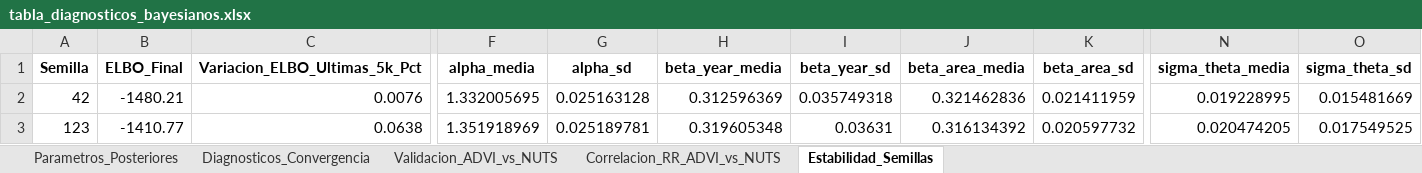
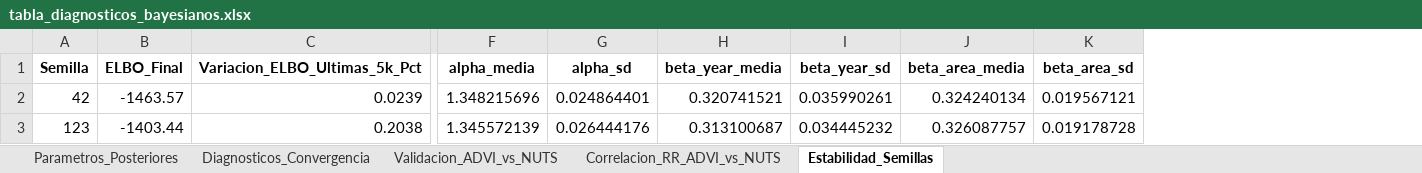
Before and after one commit to mauricio9020/dasboar-de-tesis-bayesiano, an Excel workbook: outputs/tables/tabla_diagnosticos_bayesianos.xlsx, sheet Estabilidad_Semillas, drawn as a sheet; only a part is shown, gaps mark what is left out; values as stored, in another font and other column widths than the file's, no borders; the diff covers the shown part only; the diff names each change by its address in the sheet, - before the commit and + after, or states it on an @@ line.

```diff
--- a/outputs/tables/tabla_diagnosticos_bayesianos.xlsx (sheet Estabilidad_Semillas)
+++ b/outputs/tables/tabla_diagnosticos_bayesianos.xlsx (sheet Estabilidad_Semillas)
-column N (sigma_theta_media), rows 2-3: 0.019228995 | 0.020474205
-column O (sigma_theta_sd), rows 2-3: 0.015481669 | 0.017549525
-B2 (ELBO_Final): -1480.21
+B2 (ELBO_Final): -1463.57
-C2 (Variacion_ELBO_Ultimas_5k_Pct): 0.0076
+C2 (Variacion_ELBO_Ultimas_5k_Pct): 0.0239
-F2 (alpha_media): 1.332005695
+F2 (alpha_media): 1.348215696
-G2 (alpha_sd): 0.025163128
+G2 (alpha_sd): 0.024864401
-H2 (beta_year_media): 0.312596369
+H2 (beta_year_media): 0.320741521
-I2 (beta_year_sd): 0.035749318
+I2 (beta_year_sd): 0.035990261
-J2 (beta_area_media): 0.321462836
+J2 (beta_area_media): 0.324240134
-K2 (beta_area_sd): 0.021411959
+K2 (beta_area_sd): 0.019567121
-B3 (ELBO_Final): -1410.77
+B3 (ELBO_Final): -1403.44
-C3 (Variacion_ELBO_Ultimas_5k_Pct): 0.0638
+C3 (Variacion_ELBO_Ultimas_5k_Pct): 0.2038
-F3 (alpha_media): 1.351918969
+F3 (alpha_media): 1.345572139
-G3 (alpha_sd): 0.025189781
+G3 (alpha_sd): 0.026444176
-H3 (beta_year_media): 0.319605348
+H3 (beta_year_media): 0.313100687
-I3 (beta_year_sd): 0.03631
+I3 (beta_year_sd): 0.034445232
-J3 (beta_area_media): 0.316134392
+J3 (beta_area_media): 0.326087757
-K3 (beta_area_sd): 0.020597732
+K3 (beta_area_sd): 0.019178728
```
Also changed, not shown: 46 edited cells elsewhere in this sheet, sheet Validacion_ADVI_vs_NUTS, sheet Correlacion_RR_ADVI_vs_NUTS, sheet Diagnosticos_Convergencia, outputs/tables/tabla_comparacion_advi_nuts.xlsx, outputs/tables/tabla_correlacion_rr_advi_nuts.xlsx, 47 other files.
